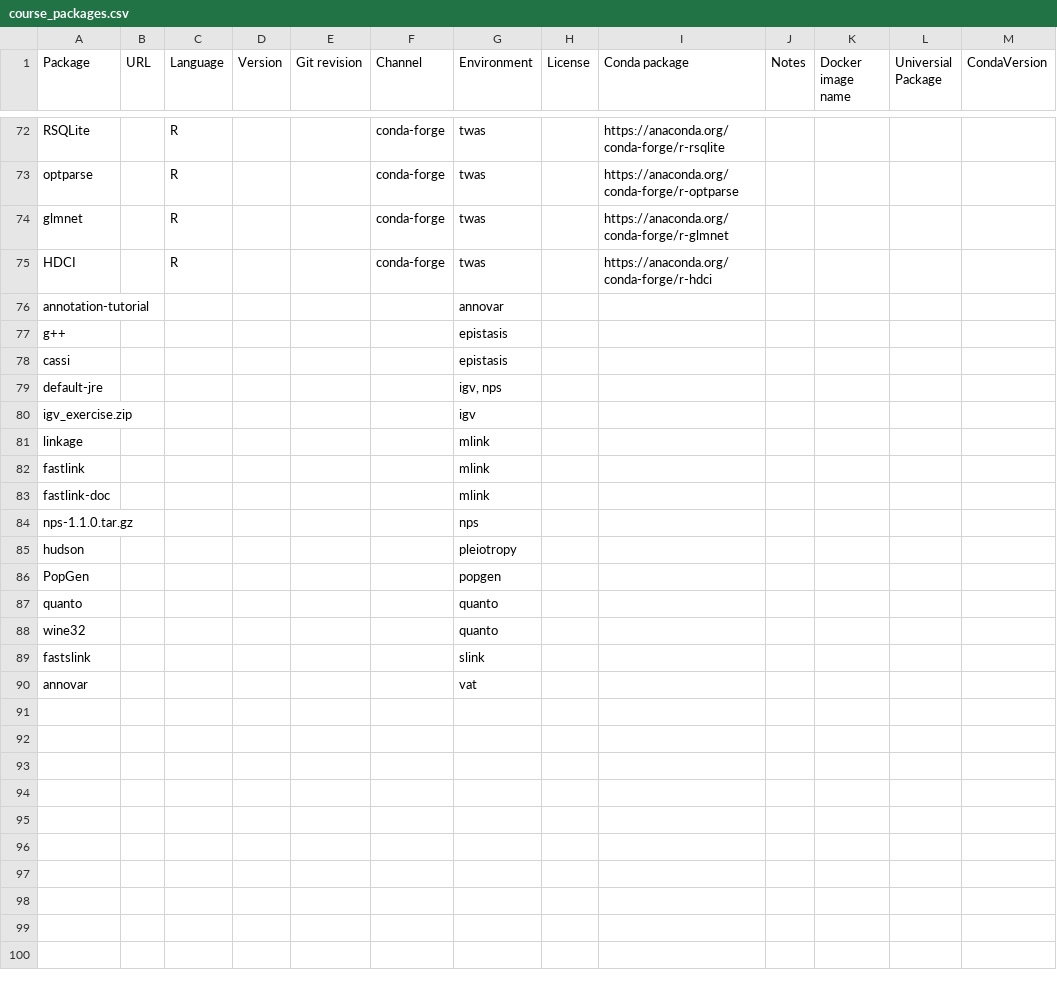
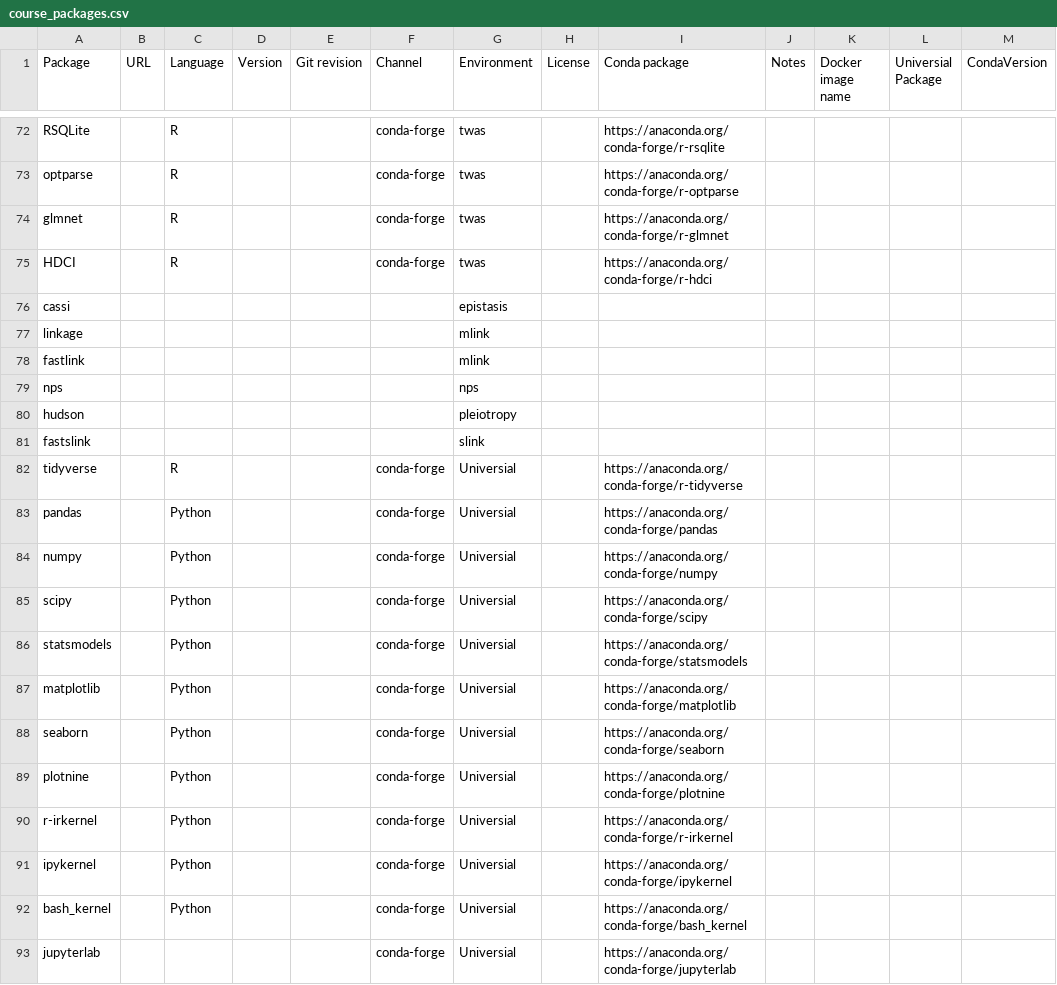
Before and after one commit to statgenetics/statgen-courses, a CSV file: container/course_packages.csv, drawn as a sheet; only a part is shown, gaps mark what is left out.

Commit message:
correct the csv file and some idea about uploading packages to channel

```diff
--- a/container/course_packages.csv
+++ b/container/course_packages.csv
@@ -75,16 +75,19 @@ glmnet,,R,,,conda-forge,twas,,https://anaconda.org/conda-forge/r-glmnet,,,,
 HDCI,,R,,,conda-forge,twas,,https://anaconda.org/conda-forge/r-hdci,,,,
-annotation-tutorial,,,,,,annovar,,,,,,
-g++,,,,,,epistasis,,,,,,
 cassi,,,,,,epistasis,,,,,,
-default-jre,,,,,,"igv, nps",,,,,,
-igv_exercise.zip,,,,,,igv,,,,,,
 linkage,,,,,,mlink,,,,,,
 fastlink,,,,,,mlink,,,,,,
-fastlink-doc,,,,,,mlink,,,,,,
-nps-1.1.0.tar.gz,,,,,,nps,,,,,,
+nps,,,,,,nps,,,,,,
 hudson,,,,,,pleiotropy,,,,,,
-PopGen,,,,,,popgen,,,,,,
-quanto,,,,,,quanto,,,,,,
-wine32,,,,,,quanto,,,,,,
 fastslink,,,,,,slink,,,,,,
-annovar,,,,,,vat,,,,,,
+tidyverse,,R,,,conda-forge,Universial,,https://anaconda.org/conda-forge/r-tidyverse,,,,
+pandas,,Python,,,conda-forge,Universial,,https://anaconda.org/conda-forge/pandas,,,,
+numpy,,Python,,,conda-forge,Universial,,https://anaconda.org/conda-forge/numpy,,,,
+scipy,,Python,,,conda-forge,Universial,,https://anaconda.org/conda-forge/scipy,,,,
+statsmodels,,Python,,,conda-forge,Universial,,https://anaconda.org/conda-forge/statsmodels,,,,
+matplotlib,,Python,,,conda-forge,Universial,,https://anaconda.org/conda-forge/matplotlib,,,,
+seaborn,,Python,,,conda-forge,Universial,,https://anaconda.org/conda-forge/seaborn,,,,
+plotnine,,Python,,,conda-forge,Universial,,https://anaconda.org/conda-forge/plotnine,,,,
+r-irkernel,,Python,,,conda-forge,Universial,,https://anaconda.org/conda-forge/r-irkernel,,,,
+ipykernel,,Python,,,conda-forge,Universial,,https://anaconda.org/conda-forge/ipykernel,,,,
+bash_kernel,,Python,,,conda-forge,Universial,,https://anaconda.org/conda-forge/bash_kernel,,,,
+jupyterlab,,,,,conda-forge,Universial,,https://anaconda.org/conda-forge/jupyterlab,,,,
```
